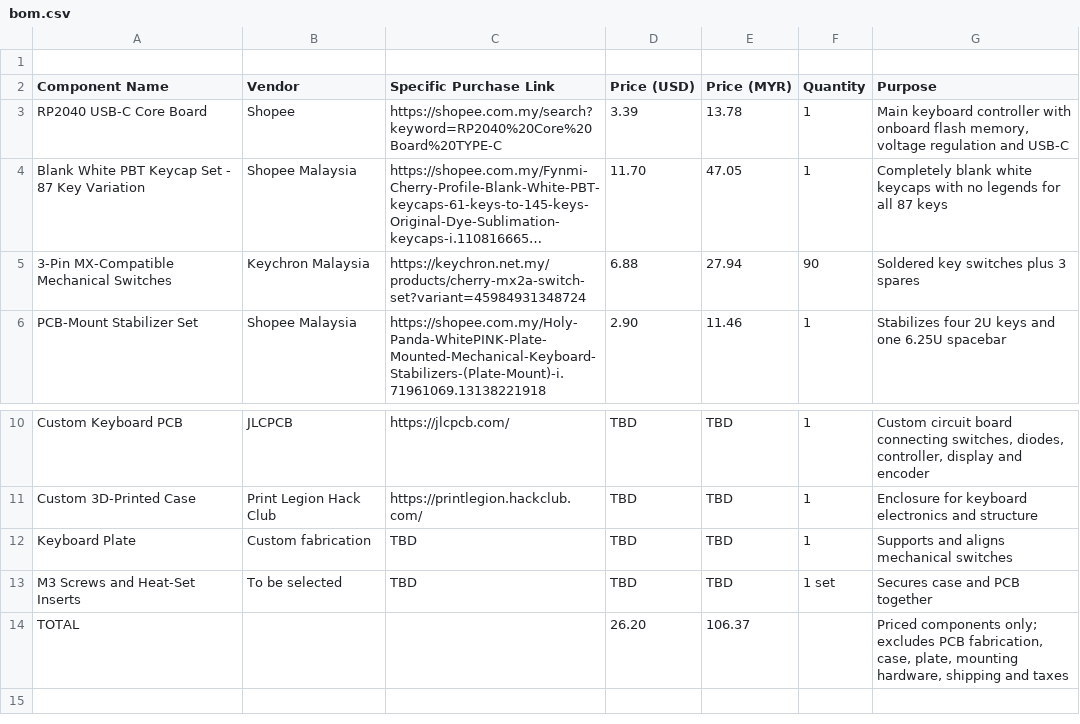
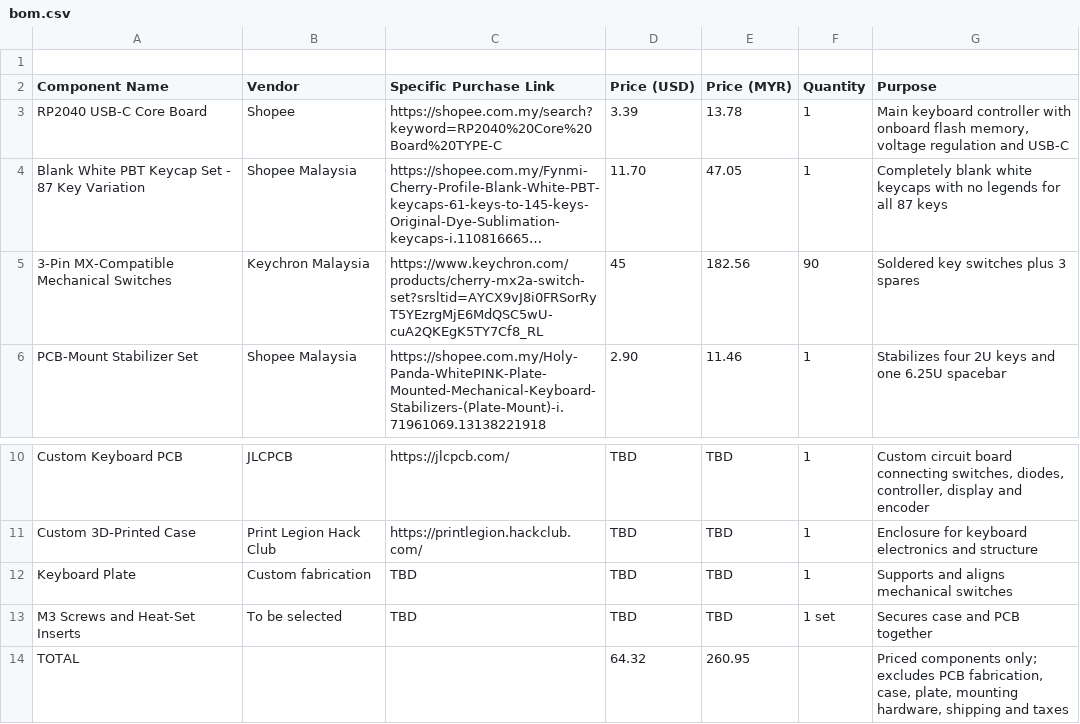
Before and after one commit to JH-2108/KEEBS-Keyboard, a CSV file: bom.csv, drawn as a sheet; only a part is shown, gaps mark what is left out; long unchanged cells end in …; the diff names each change by its address in the sheet, - before the commit and + after, or states it on an @@ line.

Commit message:
Update bom.csv

```diff
--- a/bom.csv
+++ b/bom.csv
-C5 (Specific Purchase Link): https://keychron.net.my/products/cherry-mx2a-switch-set?variant=45984931348724
+C5 (Specific Purchase Link): https://www.keychron.com/products/cherry-mx2a-switch-set?srsltid=AYCX9vJ8i0FRSorRyT5YEzrgMjE6MdQSC5wU-cuA2QKEgK5TY7Cf8_RL
-D5 (Price (USD)): 6.88
+D5 (Price (USD)): 45
-E5 (Price (MYR)): 27.94
+E5 (Price (MYR)): 182.56
-D14 (Price (USD)): 26.20
+D14 (Price (USD)): 64.32
-E14 (Price (MYR)): 106.37
+E14 (Price (MYR)): 260.95
```
